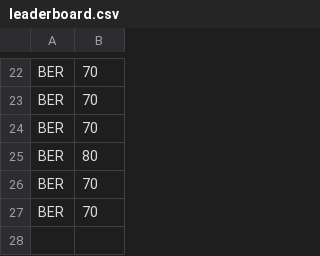
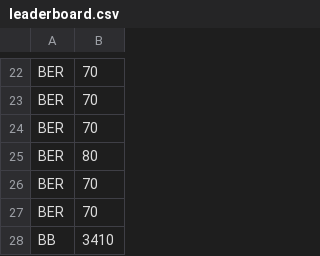
Before and after one commit to bradruss/pacman-pygame, a CSV file: leaderboard.csv, drawn as a sheet; only a part is shown, gaps mark what is left out.

```diff
--- a/leaderboard.csv
+++ b/leaderboard.csv
@@ -27 +27,2 @@ BER,70
 BER,70
+BB,3410
```
Also changed, not shown: 2 other files.
